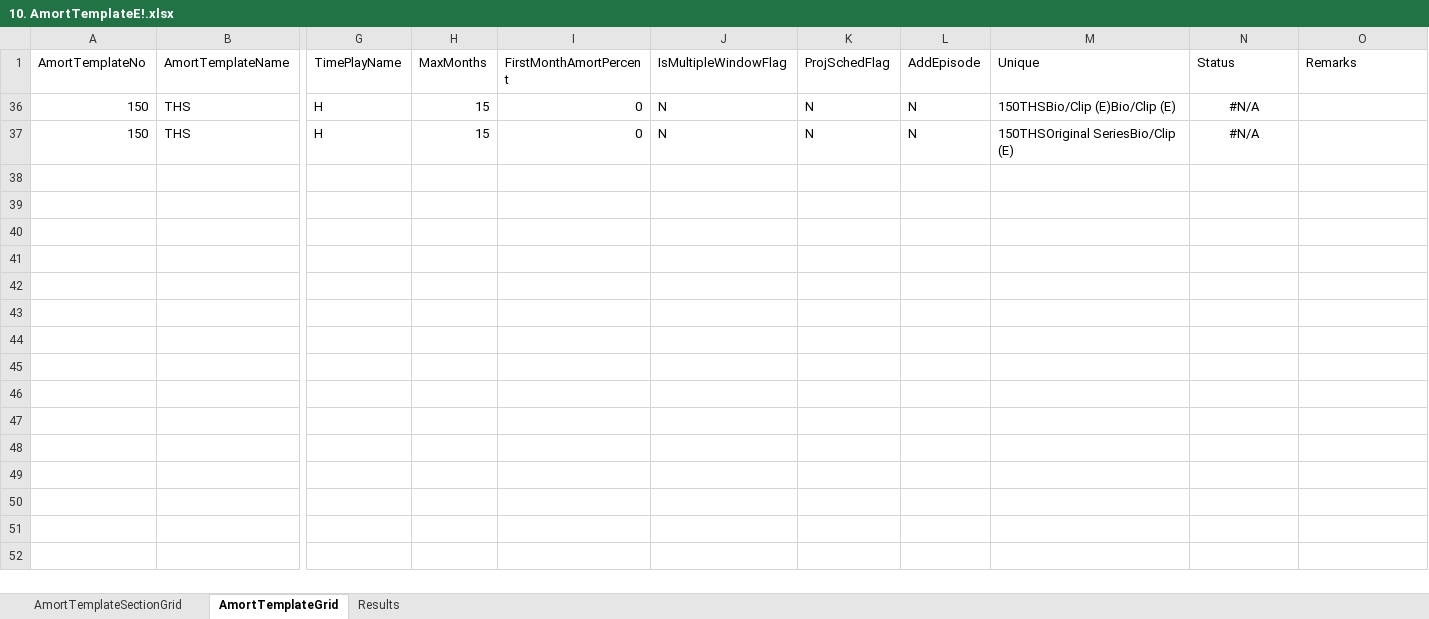
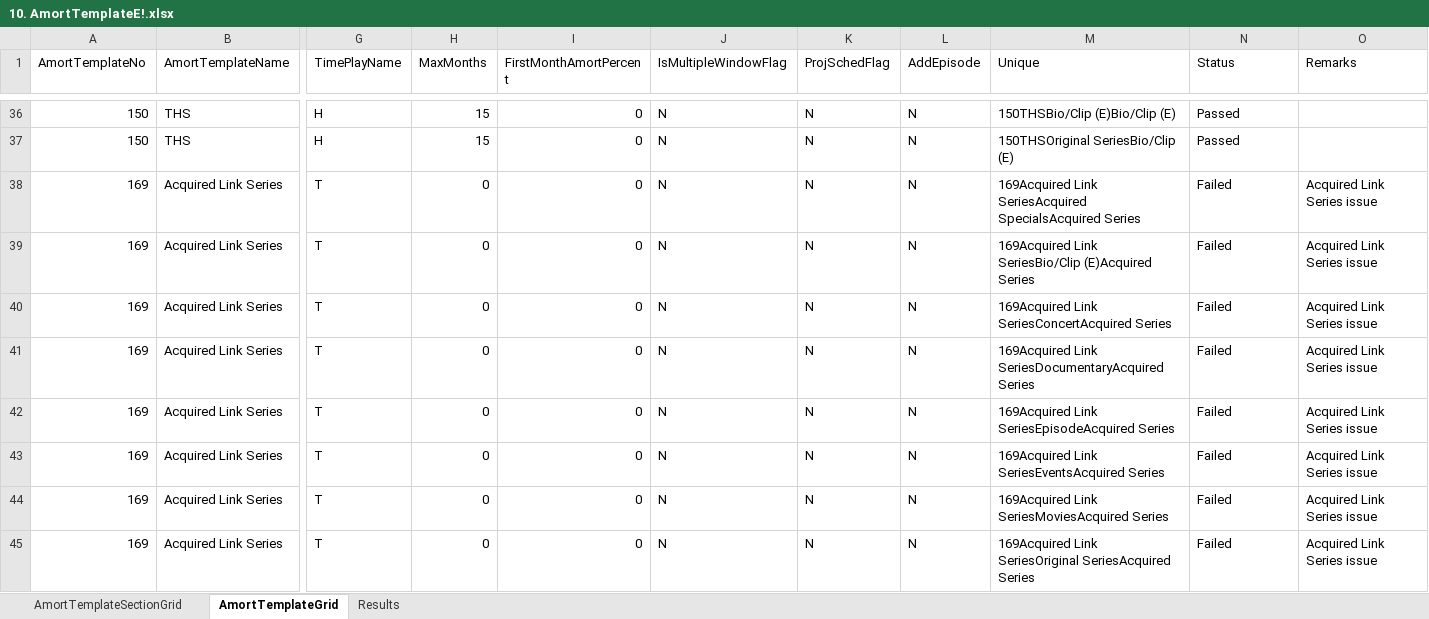
Before and after one commit to gitsaquib/AmortTemplateAutomation, an Excel workbook: MasterData/10. AmortTemplateE!.xlsx, sheet AmortTemplateGrid, drawn as a sheet; only a part is shown, gaps mark what is left out; values as stored, in another font and other column widths than the file's, no borders; rows hold the shown columns only; the diff covers the shown part only; the diff names each change by its address in the sheet, - before the commit and + after, or states it on an @@ line.

```diff
--- a/MasterData/10. AmortTemplateE!.xlsx (sheet AmortTemplateGrid)
+++ b/MasterData/10. AmortTemplateE!.xlsx (sheet AmortTemplateGrid)
-N36:N37 (Status): #N/A
+N36:N37 (Status): Passed
-N36:N37 alignment: center
+N36:N37 alignment: left
@@ row 38 unhidden: 169 | Acquired Link Series | T | 0 | 0 | N | N | N | 169Acquired Link SeriesAcquired SpecialsAcquired Series | Failed | Acquired Link Series issue @@
@@ row 39 unhidden: 169 | Acquired Link Series | T | 0 | 0 | N | N | N | 169Acquired Link SeriesBio/Clip (E)Acquired Series | Failed | Acquired Link Series issue @@
@@ row 40 unhidden: 169 | Acquired Link Series | T | 0 | 0 | N | N | N | 169Acquired Link SeriesConcertAcquired Series | Failed | Acquired Link Series issue @@
@@ row 41 unhidden: 169 | Acquired Link Series | T | 0 | 0 | N | N | N | 169Acquired Link SeriesDocumentaryAcquired Series | Failed | Acquired Link Series issue @@
@@ row 42 unhidden: 169 | Acquired Link Series | T | 0 | 0 | N | N | N | 169Acquired Link SeriesEpisodeAcquired Series | Failed | Acquired Link Series issue @@
@@ row 43 unhidden: 169 | Acquired Link Series | T | 0 | 0 | N | N | N | 169Acquired Link SeriesEventsAcquired Series | Failed | Acquired Link Series issue @@
@@ row 44 unhidden: 169 | Acquired Link Series | T | 0 | 0 | N | N | N | 169Acquired Link SeriesMoviesAcquired Series | Failed | Acquired Link Series issue @@
@@ row 45 unhidden: 169 | Acquired Link Series | T | 0 | 0 | N | N | N | 169Acquired Link SeriesOriginal SeriesAcquired Series | Failed | Acquired Link Series issue @@
```
Also changed, not shown: 45 hidden or unhidden rows elsewhere in this sheet, sheet Results, 7 other files.
